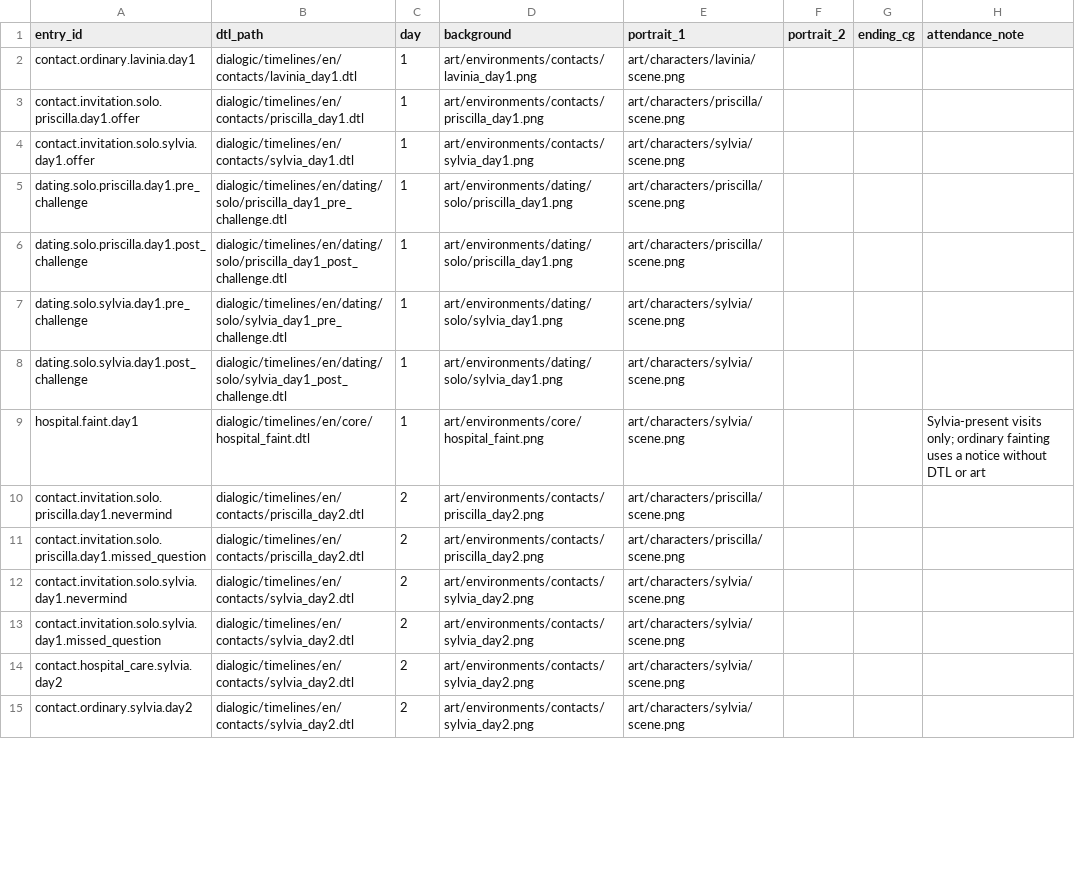
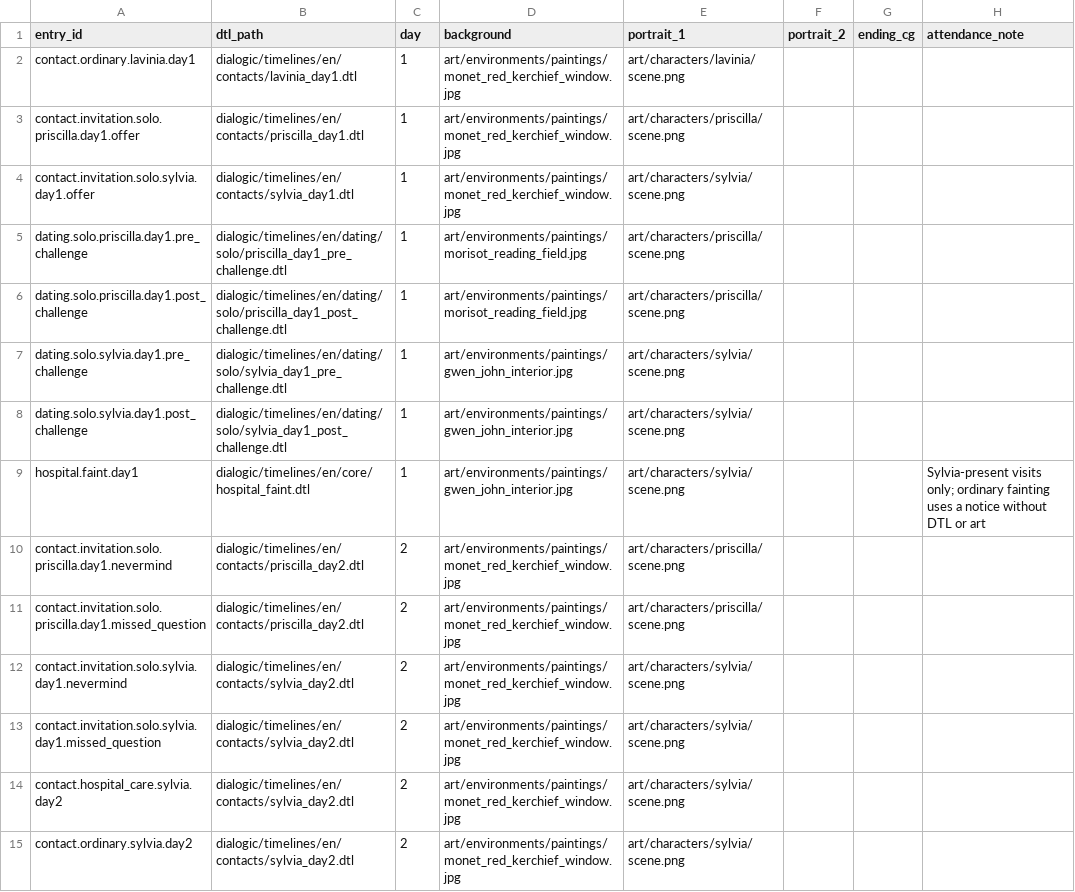
Before and after one commit to Siuuuers/dwm, a CSV file: art/scene-map.csv, drawn as a sheet; only a part is shown; the diff covers the shown part only.

Commit message:
feat(art): add found paintings, character contact and scene art, shell background and placement manifests

```diff
--- a/art/scene-map.csv
+++ b/art/scene-map.csv
@@ -1,15 +1,15 @@
 entry_id,dtl_path,day,background,portrait_1,portrait_2,ending_cg,attendance_note
-contact.ordinary.lavinia.day1,dialogic/timelines/en/contacts/lavinia_day1.dtl,1,art/environments/contacts/lavinia_day1.png,art/characters/lavinia/scene.png,,,
-contact.invitation.solo.priscilla.day1.offer,dialogic/timelines/en/contacts/priscilla_day1.dtl,1,art/environments/contacts/priscilla_day1.png,art/characters/priscilla/scene.png,,,
-contact.invitation.solo.sylvia.day1.offer,dialogic/timelines/en/contacts/sylvia_day1.dtl,1,art/environments/contacts/sylvia_day1.png,art/characters/sylvia/scene.png,,,
-dating.solo.priscilla.day1.pre_challenge,dialogic/timelines/en/dating/solo/priscilla_day1_pre_challenge.dtl,1,art/environments/dating/solo/priscilla_day1.png,art/characters/priscilla/scene.png,,,
-dating.solo.priscilla.day1.post_challenge,dialogic/timelines/en/dating/solo/priscilla_day1_post_challenge.dtl,1,art/environments/dating/solo/priscilla_day1.png,art/characters/priscilla/scene.png,,,
-dating.solo.sylvia.day1.pre_challenge,dialogic/timelines/en/dating/solo/sylvia_day1_pre_challenge.dtl,1,art/environments/dating/solo/sylvia_day1.png,art/characters/sylvia/scene.png,,,
-dating.solo.sylvia.day1.post_challenge,dialogic/timelines/en/dating/solo/sylvia_day1_post_challenge.dtl,1,art/environments/dating/solo/sylvia_day1.png,art/characters/sylvia/scene.png,,,
-hospital.faint.day1,dialogic/timelines/en/core/hospital_faint.dtl,1,art/environments/core/hospital_faint.png,art/characters/sylvia/scene.png,,,Sylvia-present visits only; ordinary fainting uses a notice without DTL or art
-contact.invitation.solo.priscilla.day1.nevermind,dialogic/timelines/en/contacts/priscilla_day2.dtl,2,art/environments/contacts/priscilla_day2.png,art/characters/priscilla/scene.png,,,
-contact.invitation.solo.priscilla.day1.missed_question,dialogic/timelines/en/contacts/priscilla_day2.dtl,2,art/environments/contacts/priscilla_day2.png,art/characters/priscilla/scene.png,,,
-contact.invitation.solo.sylvia.day1.nevermind,dialogic/timelines/en/contacts/sylvia_day2.dtl,2,art/environments/contacts/sylvia_day2.png,art/characters/sylvia/scene.png,,,
-contact.invitation.solo.sylvia.day1.missed_question,dialogic/timelines/en/contacts/sylvia_day2.dtl,2,art/environments/contacts/sylvia_day2.png,art/characters/sylvia/scene.png,,,
-contact.hospital_care.sylvia.day2,dialogic/timelines/en/contacts/sylvia_day2.dtl,2,art/environments/contacts/sylvia_day2.png,art/characters/sylvia/scene.png,,,
-contact.ordinary.sylvia.day2,dialogic/timelines/en/contacts/sylvia_day2.dtl,2,art/environments/contacts/sylvia_day2.png,art/characters/sylvia/scene.png,,,
+contact.ordinary.lavinia.day1,dialogic/timelines/en/contacts/lavinia_day1.dtl,1,art/environments/paintings/monet_red_kerchief_window.jpg,art/characters/lavinia/scene.png,,,
+contact.invitation.solo.priscilla.day1.offer,dialogic/timelines/en/contacts/priscilla_day1.dtl,1,art/environments/paintings/monet_red_kerchief_window.jpg,art/characters/priscilla/scene.png,,,
+contact.invitation.solo.sylvia.day1.offer,dialogic/timelines/en/contacts/sylvia_day1.dtl,1,art/environments/paintings/monet_red_kerchief_window.jpg,art/characters/sylvia/scene.png,,,
+dating.solo.priscilla.day1.pre_challenge,dialogic/timelines/en/dating/solo/priscilla_day1_pre_challenge.dtl,1,art/environments/paintings/morisot_reading_field.jpg,art/characters/priscilla/scene.png,,,
+dating.solo.priscilla.day1.post_challenge,dialogic/timelines/en/dating/solo/priscilla_day1_post_challenge.dtl,1,art/environments/paintings/morisot_reading_field.jpg,art/characters/priscilla/scene.png,,,
+dating.solo.sylvia.day1.pre_challenge,dialogic/timelines/en/dating/solo/sylvia_day1_pre_challenge.dtl,1,art/environments/paintings/gwen_john_interior.jpg,art/characters/sylvia/scene.png,,,
+dating.solo.sylvia.day1.post_challenge,dialogic/timelines/en/dating/solo/sylvia_day1_post_challenge.dtl,1,art/environments/paintings/gwen_john_interior.jpg,art/characters/sylvia/scene.png,,,
+hospital.faint.day1,dialogic/timelines/en/core/hospital_faint.dtl,1,art/environments/paintings/gwen_john_interior.jpg,art/characters/sylvia/scene.png,,,Sylvia-present visits only; ordinary fainting uses a notice without DTL or art
+contact.invitation.solo.priscilla.day1.nevermind,dialogic/timelines/en/contacts/priscilla_day2.dtl,2,art/environments/paintings/monet_red_kerchief_window.jpg,art/characters/priscilla/scene.png,,,
+contact.invitation.solo.priscilla.day1.missed_question,dialogic/timelines/en/contacts/priscilla_day2.dtl,2,art/environments/paintings/monet_red_kerchief_window.jpg,art/characters/priscilla/scene.png,,,
+contact.invitation.solo.sylvia.day1.nevermind,dialogic/timelines/en/contacts/sylvia_day2.dtl,2,art/environments/paintings/monet_red_kerchief_window.jpg,art/characters/sylvia/scene.png,,,
+contact.invitation.solo.sylvia.day1.missed_question,dialogic/timelines/en/contacts/sylvia_day2.dtl,2,art/environments/paintings/monet_red_kerchief_window.jpg,art/characters/sylvia/scene.png,,,
+contact.hospital_care.sylvia.day2,dialogic/timelines/en/contacts/sylvia_day2.dtl,2,art/environments/paintings/monet_red_kerchief_window.jpg,art/characters/sylvia/scene.png,,,
+contact.ordinary.sylvia.day2,dialogic/timelines/en/contacts/sylvia_day2.dtl,2,art/environments/paintings/monet_red_kerchief_window.jpg,art/characters/sylvia/scene.png,,,
```
Also changed, not shown: 125 edited cells elsewhere in this file, art/asset-paths.csv, 41 other files.
